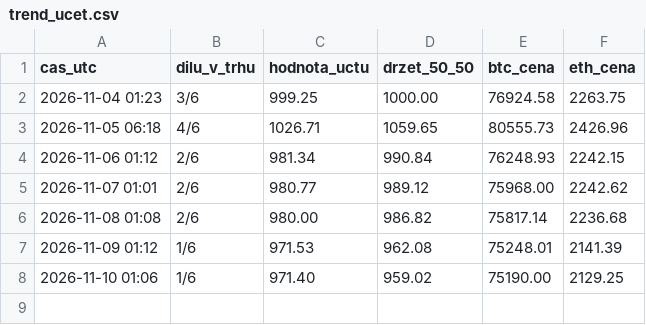
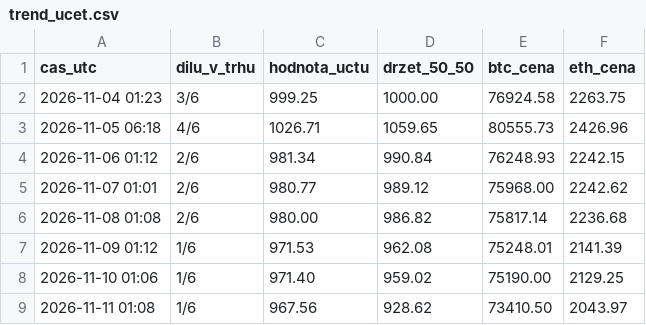
Before and after one commit to mlejnecek/krypto-bot, a CSV file: data/trend_ucet.csv, drawn as a sheet; the diff names each change by its address in the sheet, - before the commit and + after, or states it on an @@ line.

Commit message:
BTC bot 2026-11-11

```diff
--- a/data/trend_ucet.csv
+++ b/data/trend_ucet.csv
+row 9: 2026-11-11 01:08 | 1/6 | 967.56 | 928.62 | 73410.50 | 2043.97
```
